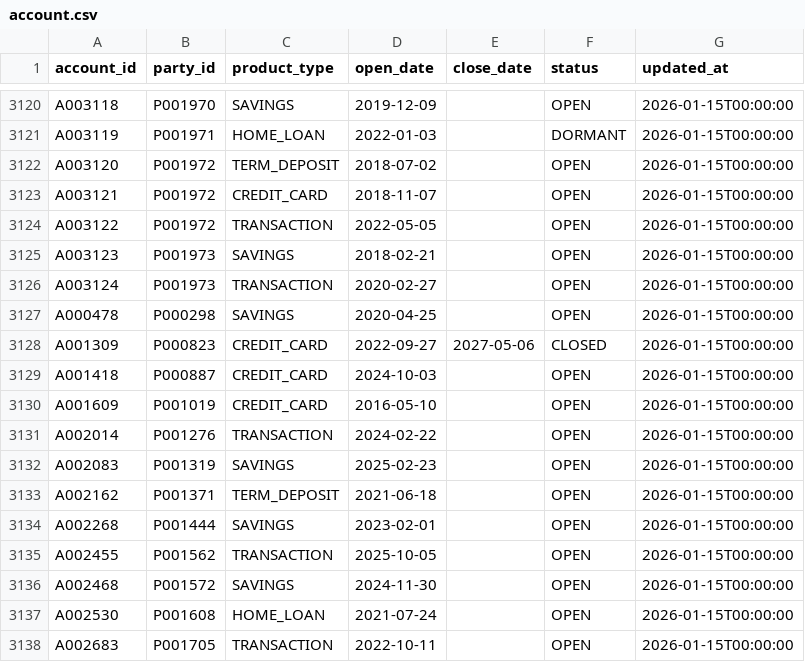
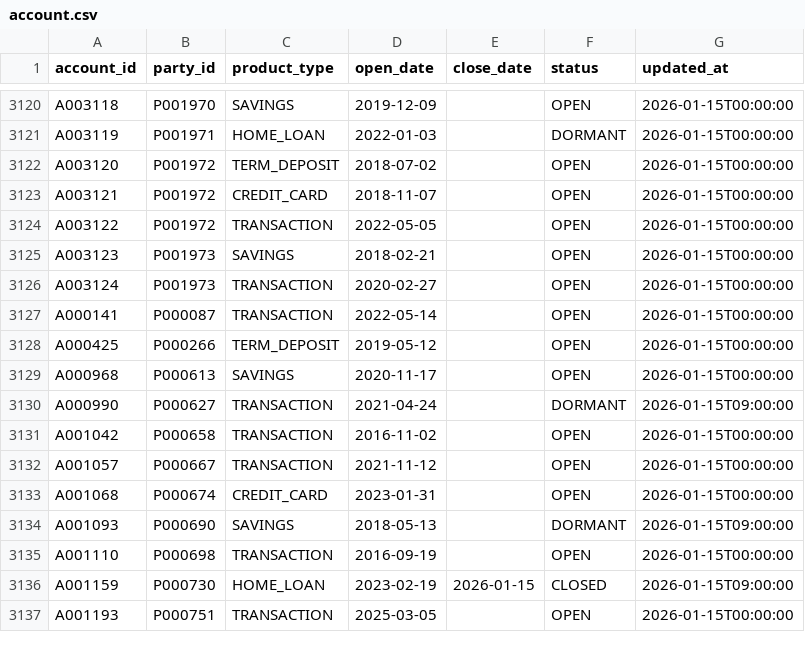
Before and after one commit to rjdscott/spark-delta-lakehouse, a CSV file: data/raw/2026-01-15/account.csv, drawn as a sheet; only a part is shown, gaps mark what is left out; the diff covers the shown part only.

```diff
--- a/data/raw/2026-01-15/account.csv
+++ b/data/raw/2026-01-15/account.csv
@@ -3126,13 +3126,12 @@ A003123,P001973,SAVINGS,2018-02-21,,OPEN,2026-01-15T00:00:00
 A003124,P001973,TRANSACTION,2020-02-27,,OPEN,2026-01-15T00:00:00
-A000478,P000298,SAVINGS,2020-04-25,,OPEN,2026-01-15T00:00:00
-A001309,P000823,CREDIT_CARD,2022-09-27,2027-05-06,CLOSED,2026-01-15T00:00:00
-A001418,P000887,CREDIT_CARD,2024-10-03,,OPEN,2026-01-15T00:00:00
-A001609,P001019,CREDIT_CARD,2016-05-10,,OPEN,2026-01-15T00:00:00
-A002014,P001276,TRANSACTION,2024-02-22,,OPEN,2026-01-15T00:00:00
-A002083,P001319,SAVINGS,2025-02-23,,OPEN,2026-01-15T00:00:00
-A002162,P001371,TERM_DEPOSIT,2021-06-18,,OPEN,2026-01-15T00:00:00
-A002268,P001444,SAVINGS,2023-02-01,,OPEN,2026-01-15T00:00:00
-A002455,P001562,TRANSACTION,2025-10-05,,OPEN,2026-01-15T00:00:00
-A002468,P001572,SAVINGS,2024-11-30,,OPEN,2026-01-15T00:00:00
-A002530,P001608,HOME_LOAN,2021-07-24,,OPEN,2026-01-15T00:00:00
-A002683,P001705,TRANSACTION,2022-10-11,,OPEN,2026-01-15T00:00:00
+A000141,P000087,TRANSACTION,2022-05-14,,OPEN,2026-01-15T00:00:00
+A000425,P000266,TERM_DEPOSIT,2019-05-12,,OPEN,2026-01-15T00:00:00
+A000968,P000613,SAVINGS,2020-11-17,,OPEN,2026-01-15T00:00:00
+A000990,P000627,TRANSACTION,2021-04-24,,DORMANT,2026-01-15T09:00:00
+A001042,P000658,TRANSACTION,2016-11-02,,OPEN,2026-01-15T00:00:00
+A001057,P000667,TRANSACTION,2021-11-12,,OPEN,2026-01-15T00:00:00
+A001068,P000674,CREDIT_CARD,2023-01-31,,OPEN,2026-01-15T00:00:00
+A001093,P000690,SAVINGS,2018-05-13,,DORMANT,2026-01-15T09:00:00
+A001110,P000698,TRANSACTION,2016-09-19,,OPEN,2026-01-15T00:00:00
+A001159,P000730,HOME_LOAN,2023-02-19,2026-01-15,CLOSED,2026-01-15T09:00:00
+A001193,P000751,TRANSACTION,2025-03-05,,OPEN,2026-01-15T00:00:00
```
Also changed, not shown: 2 added rows, 1 removed row and 6 edited cells elsewhere in this file, data/raw/2026-01-15/party.csv, data/raw/2026-02-15/account.csv, 8 other files.
